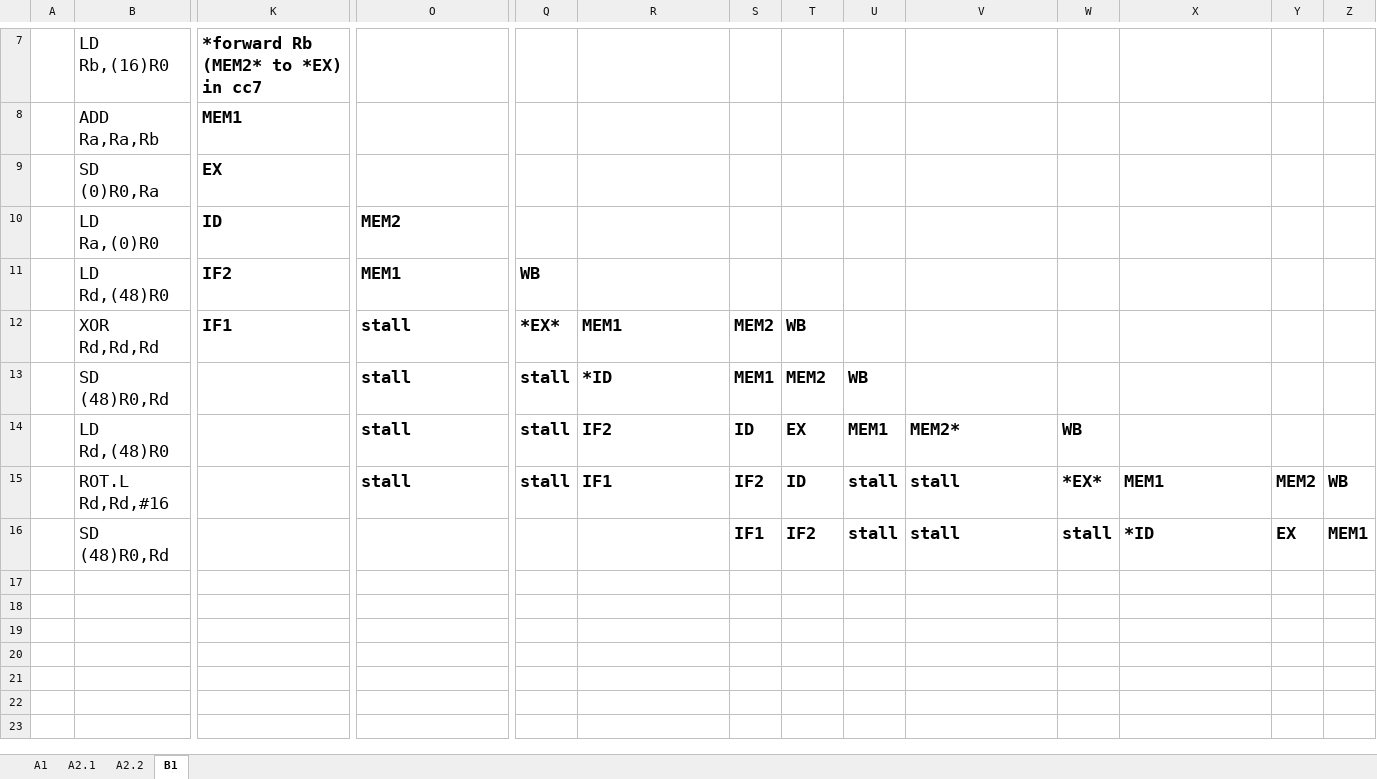
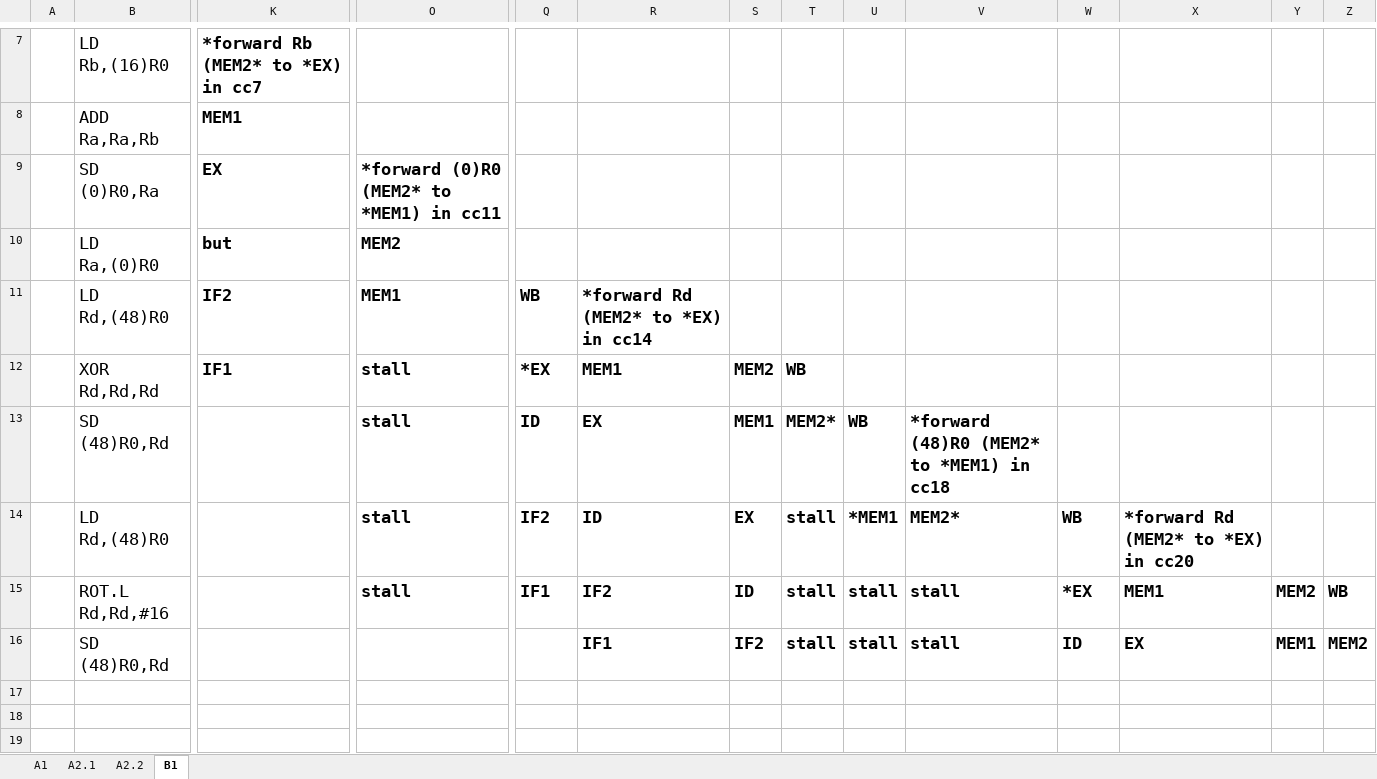
Before and after one commit to raeedh/COMPENG4DM4, an Excel workbook: Assignment 1/Assignment 1.xlsx, sheet B1, drawn as a sheet; only a part is shown, gaps mark what is left out; the shorter side is filled out with more unchanged rows; values as stored, in another font and other column widths than the file's, no borders; removed rows and columns are numbered as before the commit, all else as after; rows hold the shown columns only; the diff names each change by its address in the sheet, - before the commit and + after, or states it on an @@ line.

Commit message:
fix b1

```diff
--- a/Assignment 1/Assignment 1.xlsx (sheet B1)
+++ b/Assignment 1/Assignment 1.xlsx (sheet B1)
-O9: (empty)
+O9: *forward (0)R0 (MEM2* to *MEM1) in cc11
-K10: ID
+K10: but
-R11: (empty)
+R11: *forward Rd (MEM2* to *EX) in cc14
-Q12: *EX*
+Q12: *EX
-Q13: stall
+Q13: ID
-R13: *ID
+R13: EX
-T13: MEM2
+T13: MEM2*
-V13: (empty)
+V13: *forward (48)R0 (MEM2* to *MEM1) in cc18
-Q14: stall
+Q14: IF2
-R14: IF2
+R14: ID
-S14: ID
+S14: EX
-T14: EX
+T14: stall
-U14: MEM1
+U14: *MEM1
-X14: (empty)
+X14: *forward Rd (MEM2* to *EX) in cc20
-Q15: stall
+Q15: IF1
-R15: IF1
+R15: IF2
-S15: IF2
+S15: ID
-T15: ID
+T15: stall
-W15: *EX*
+W15: *EX
-row 16:  | SD (48)R0,Rd |  |  |  |  | IF1 | IF2 | stall | stall | stall | *ID | EX | MEM1
+row 16:  | SD (48)R0,Rd |  |  |  | IF1 | IF2 | stall | stall | stall | ID | EX | MEM1 | MEM2
```
